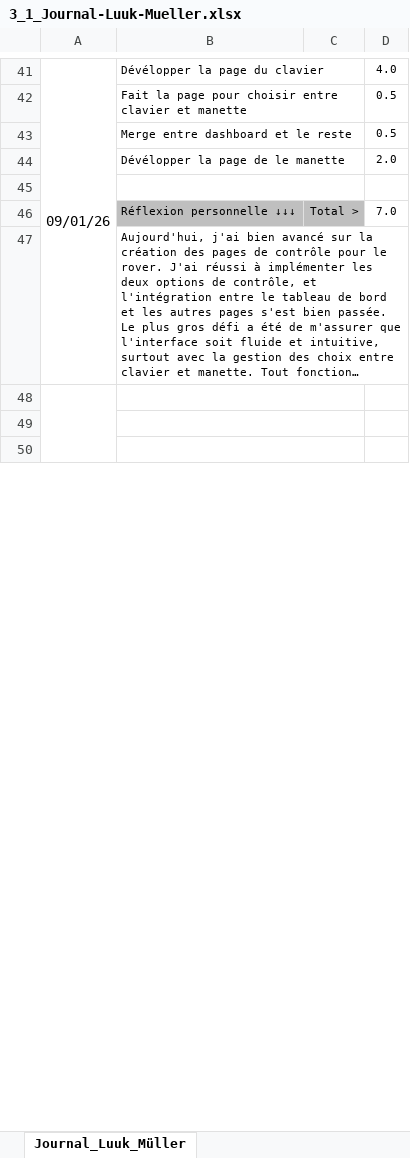
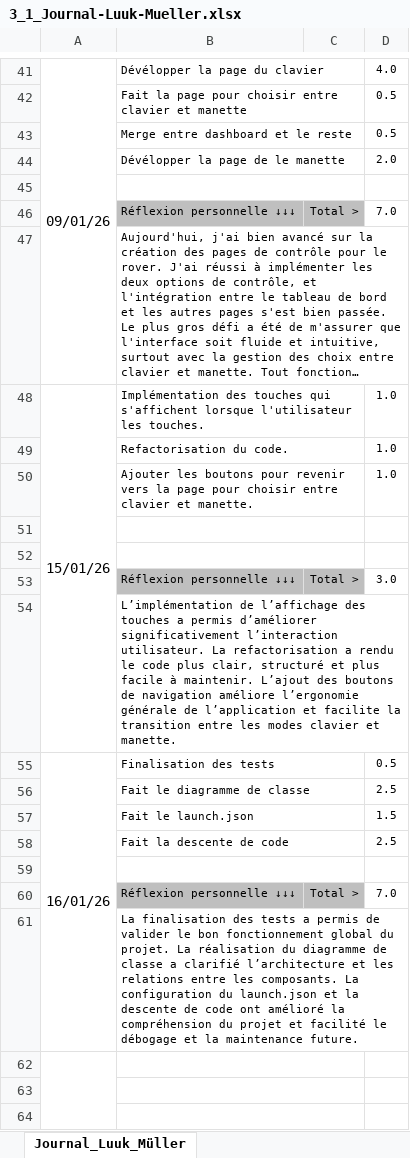
Before and after one commit to LuukMul08/306-G1-Piloter_un_robot_phidget_a_distance, an Excel workbook: documentation/3_1_Journal-Luuk-Mueller.xlsx, sheet Journal_Luuk_Müller, drawn as a sheet; only a part is shown, gaps mark what is left out; long unchanged cells end in …; values as stored, in another font and other column widths than the file's, no borders; conditional formats not drawn; the diff covers the shown part only; the diff names each change by its address in the sheet, - before the commit and + after, or states it on an @@ line.

Commit message:
Journal de travail Luuk

```diff
--- a/documentation/3_1_Journal-Luuk-Mueller.xlsx (sheet Journal_Luuk_Müller)
+++ b/documentation/3_1_Journal-Luuk-Mueller.xlsx (sheet Journal_Luuk_Müller)
+row 48: 15/01/26 | Implémentation des touches qui s'affichent lorsque l'utilisateur les touches. |  | 1.0
+row 49:  | Refactorisation du code. |  | 1.0
+row 50:  | Ajouter les boutons pour revenir vers la page pour choisir entre clavier et manette. |  | 1.0
+row 51: (empty)
+row 52: (empty)
+row 53:  | Réflexion personnelle ↓↓↓ | Total > | 3.0
+row 54:  | L’implémentation de l’affichage des touches a permis d’améliorer significativement l’interaction utilisateur. La refactorisation a rendu le code plus clair, structuré et plus facile à maintenir. L’ajout des boutons de navigation améliore l’ergonomie générale de l’application et facilite la transition entre les modes clavier et manette.
+row 55: 16/01/26 | Finalisation des tests |  | 0.5
+row 56:  | Fait le diagramme de classe |  | 2.5
+row 57:  | Fait le launch.json |  | 1.5
+row 58:  | Fait la descente de code |  | 2.5
+row 59: (empty)
+row 60:  | Réflexion personnelle ↓↓↓ | Total > | 7.0
+row 61:  | La finalisation des tests a permis de valider le bon fonctionnement global du projet. La réalisation du diagramme de classe a clarifié l’architecture et les relations entre les composants. La configuration du launch.json et la descente de code ont amélioré la compréhension du projet et facilité le débogage et la maintenance future.
```
Also changed, not shown: 14 removed rows, 2 edited cells, cell formats and merged cells elsewhere in this sheet, formulas that keep their value, 2 other files.
